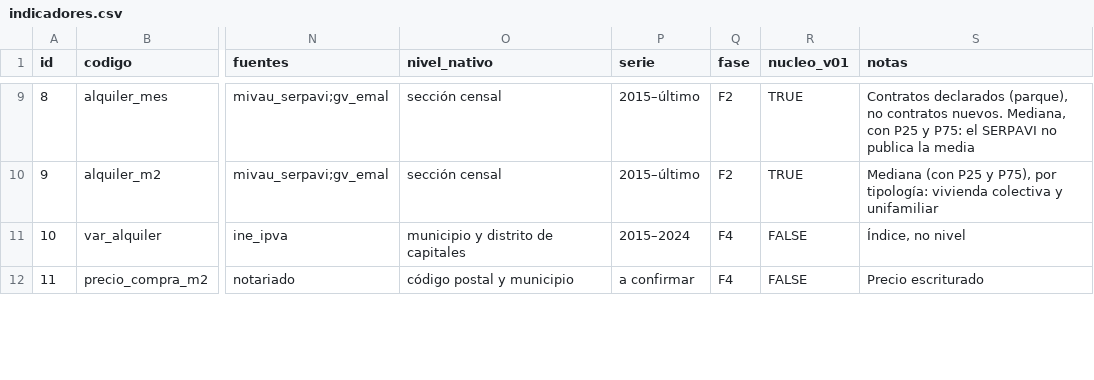
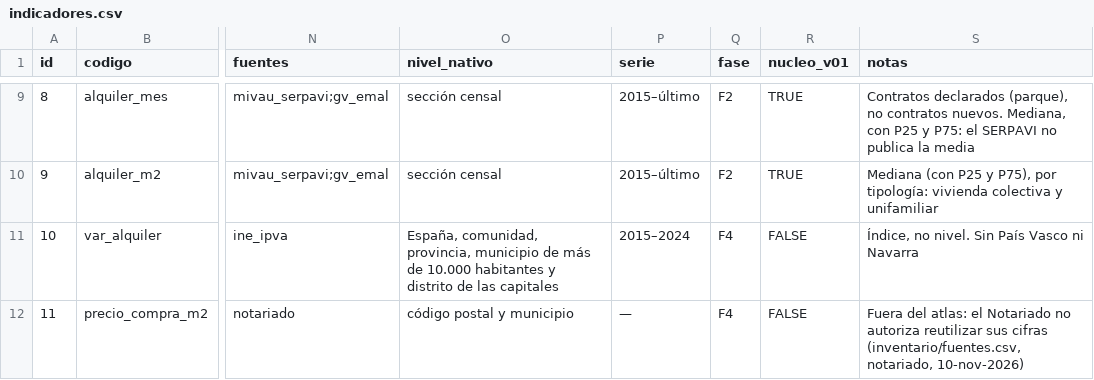
Before and after one commit to gastiaso/de-renta-en-renta, a CSV file: inventario/indicadores.csv, drawn as a sheet; only a part is shown, gaps mark what is left out; the diff covers the shown part only; the diff names each change by its address in the sheet, - before the commit and + after, or states it on an @@ line.

Commit message:
F4: compraventa (indicadores 10, 12, 16 y 17) y tabla código postal ↔ municipio (tarea 28)
- IPVA del INE (10), valor tasado del MIVAU (12), años de salario para
  comprar (16) y esfuerzo hipotecario teórico (17) en la tabla larga, con
  sus compuertas.
- Tipo medio de las hipotecas sobre viviendas (INE) y compuerta de
  coherencia entre tasación y escrituras ante notario (transacciones
  inmobiliarias del MIVAU).
- El Notariado no permite reutilizar sus cifras: el indicador 11 queda fuera.
- geo/codigos_postales_2021.csv desde el callejero de enero de 2021.
- Nota metodológica (§7.7 y recuentos de la tabla larga) en castellano e
  inglés; pruebas en test-compraventa.R.
- Plan v0.38 (pregunta 45, propuestas por revisar), backlog, guía y CHANGELOG.

```diff
--- a/inventario/indicadores.csv
+++ b/inventario/indicadores.csv
-O11 (nivel_nativo): municipio y distrito de capitales
+O11 (nivel_nativo): España, comunidad, provincia, municipio de más de 10.000 habitantes y distrito de las capitales
-S11 (notas): Índice, no nivel
+S11 (notas): Índice, no nivel. Sin País Vasco ni Navarra
-P12 (serie): a confirmar
+P12 (serie): —
-S12 (notas): Precio escriturado
+S12 (notas): Fuera del atlas: el Notariado no autoriza reutilizar sus cifras (inventario/fuentes.csv, notariado, 10-nov-2026)
```
Also changed, not shown: 19 edited cells elsewhere in this file, 23 other files.
